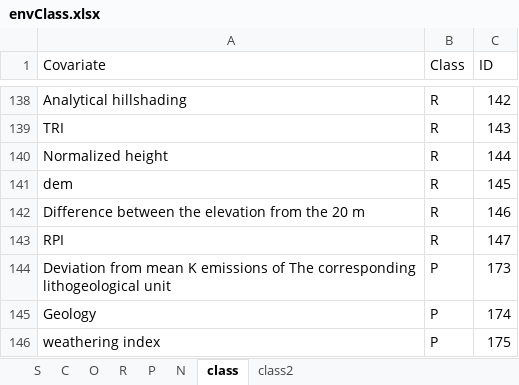
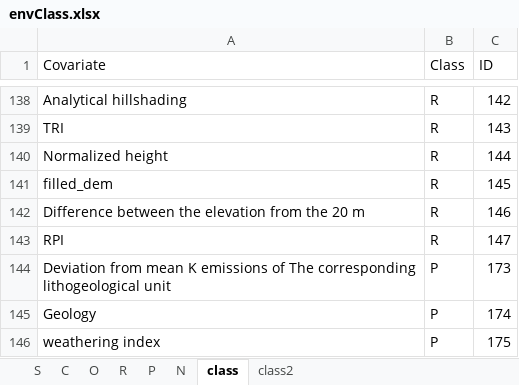
Before and after one commit to lreis2415/casereasoning, an Excel workbook: DSMCaseReasoning/src/envClass.xlsx, sheet class, drawn as a sheet; only a part is shown, gaps mark what is left out; values as stored, in another font and other column widths than the file's, no borders; the diff names each change by its address in the sheet, - before the commit and + after, or states it on an @@ line.

```diff
--- a/DSMCaseReasoning/src/envClass.xlsx (sheet class)
+++ b/DSMCaseReasoning/src/envClass.xlsx (sheet class)
-A141 (Covariate): dem
+A141 (Covariate): filled_dem
```
Also changed, not shown: DSMCaseReasoning/src/cases.xlsx.
